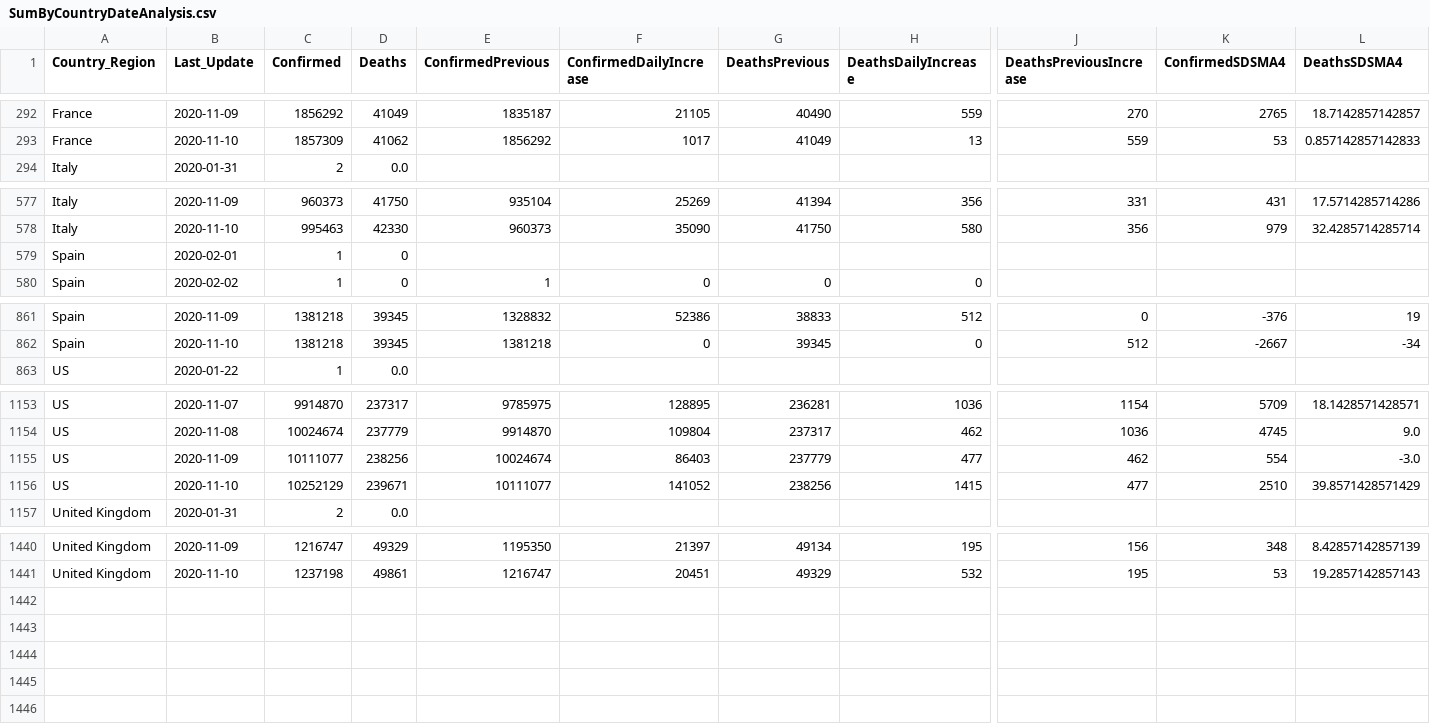
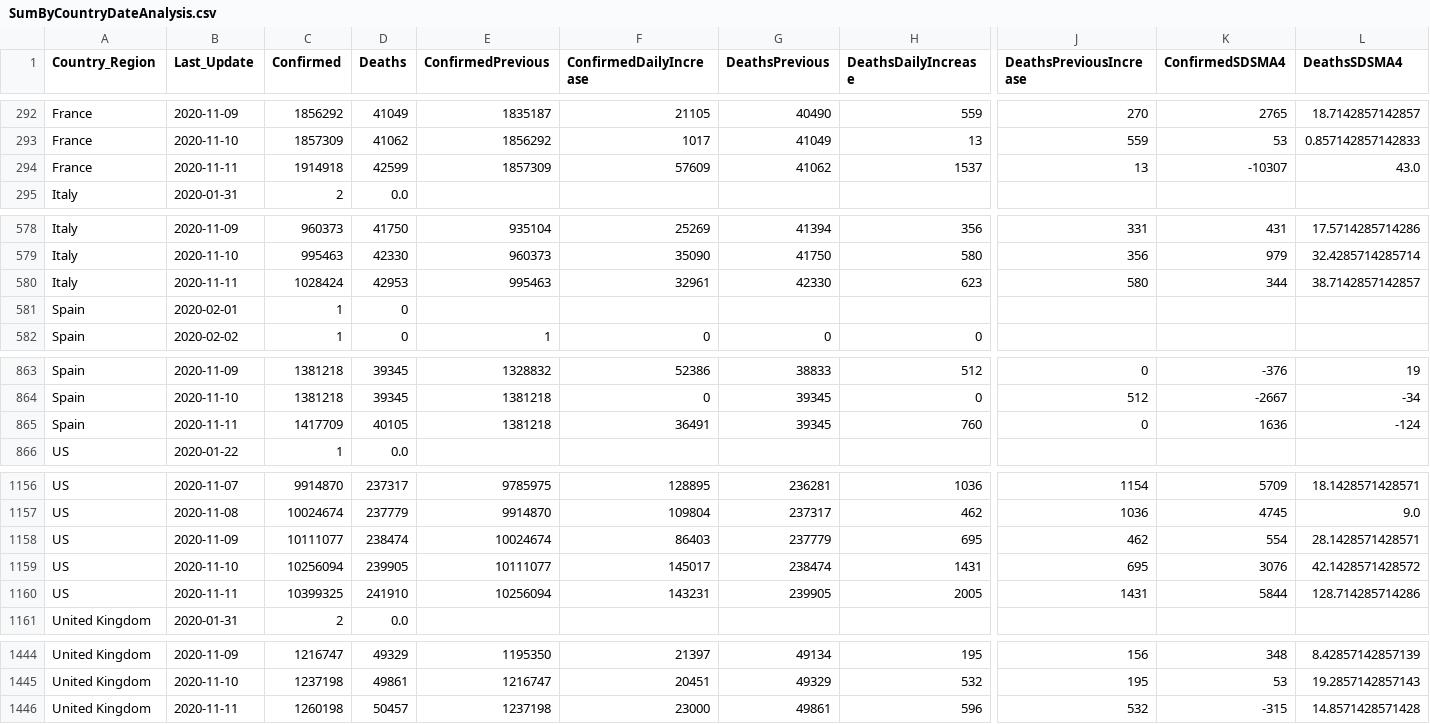
Before and after one commit to jclark017/COVID-19, a CSV file: sql/SumByCountryDateAnalysis.csv, drawn as a sheet; only a part is shown, gaps mark what is left out; addresses are those after the commit; rows hold the shown columns only; the diff names each change by its address in the sheet, - before the commit and + after, or states it on an @@ line.

```diff
--- a/sql/SumByCountryDateAnalysis.csv
+++ b/sql/SumByCountryDateAnalysis.csv
+row 294: France | 2020-11-11 | 1914918 | 42599 | 1857309 | 57609 | 41062 | 1537 | 13 | -10307 | 43.0
+row 580: Italy | 2020-11-11 | 1028424 | 42953 | 995463 | 32961 | 42330 | 623 | 580 | 344 | 38.7142857142857
+row 865: Spain | 2020-11-11 | 1417709 | 40105 | 1381218 | 36491 | 39345 | 760 | 0 | 1636 | -124
-D1158 (Deaths): 238256
+D1158 (Deaths): 238474
-H1158 (DeathsDailyIncrease): 477
+H1158 (DeathsDailyIncrease): 695
-L1158 (DeathsSDSMA4): -3.0
+L1158 (DeathsSDSMA4): 28.1428571428571
-C1159 (Confirmed): 10252129
+C1159 (Confirmed): 10256094
-D1159 (Deaths): 239671
+D1159 (Deaths): 239905
-F1159 (ConfirmedDailyIncrease): 141052
+F1159 (ConfirmedDailyIncrease): 145017
-G1159 (DeathsPrevious): 238256
+G1159 (DeathsPrevious): 238474
-H1159 (DeathsDailyIncrease): 1415
+H1159 (DeathsDailyIncrease): 1431
-J1159 (DeathsPreviousIncrease): 477
+J1159 (DeathsPreviousIncrease): 695
-K1159 (ConfirmedSDSMA4): 2510
+K1159 (ConfirmedSDSMA4): 3076
-L1159 (DeathsSDSMA4): 39.8571428571429
+L1159 (DeathsSDSMA4): 42.1428571428572
+row 1160: US | 2020-11-11 | 10399325 | 241910 | 10256094 | 143231 | 239905 | 2005 | 1431 | 5844 | 128.714285714286
+row 1446: United Kingdom | 2020-11-11 | 1260198 | 50457 | 1237198 | 23000 | 49861 | 596 | 532 | -315 | 14.8571428571428
```
Also changed, not shown: sql/SumByCountryStateDateAnalysis.csv, 3 other files.
